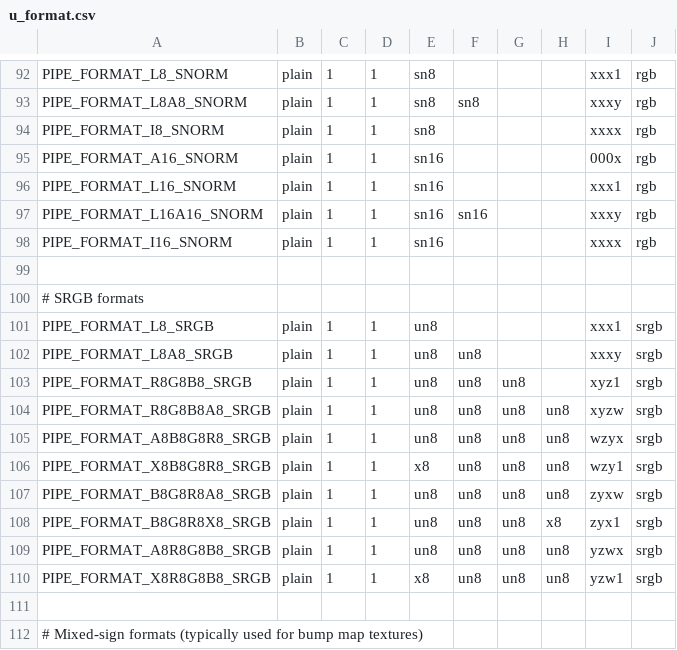
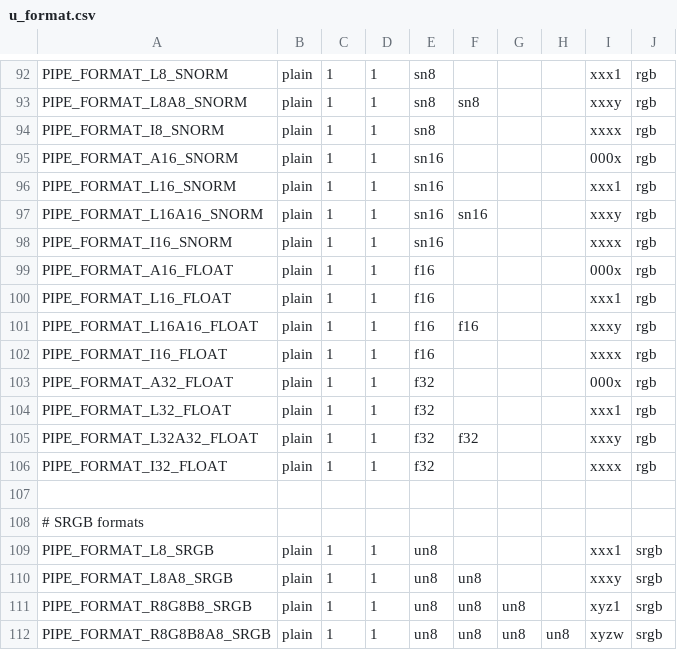
Before and after one commit to projectceladon/external-mesa, a CSV file: src/gallium/auxiliary/util/u_format.csv, drawn as a sheet; only a part is shown, gaps mark what is left out; the shorter side is filled out with more unchanged rows.

Commit message:
gallium: add A/L/LA/I floating point formats

```diff
--- a/src/gallium/auxiliary/util/u_format.csv
+++ b/src/gallium/auxiliary/util/u_format.csv
@@ -98,2 +98,10 @@ PIPE_FORMAT_L16A16_SNORM          , plain, 1, 1, sn16, sn16,     ,     , xxxy, r
 PIPE_FORMAT_I16_SNORM             , plain, 1, 1, sn16,     ,     ,     , xxxx, rgb
+PIPE_FORMAT_A16_FLOAT             , plain, 1, 1, f16 ,     ,     ,     , 000x, rgb
+PIPE_FORMAT_L16_FLOAT             , plain, 1, 1, f16 ,     ,     ,     , xxx1, rgb
+PIPE_FORMAT_L16A16_FLOAT          , plain, 1, 1, f16 , f16 ,     ,     , xxxy, rgb
+PIPE_FORMAT_I16_FLOAT             , plain, 1, 1, f16 ,     ,     ,     , xxxx, rgb
+PIPE_FORMAT_A32_FLOAT             , plain, 1, 1, f32 ,     ,     ,     , 000x, rgb
+PIPE_FORMAT_L32_FLOAT             , plain, 1, 1, f32 ,     ,     ,     , xxx1, rgb
+PIPE_FORMAT_L32A32_FLOAT          , plain, 1, 1, f32 , f32 ,     ,     , xxxy, rgb
+PIPE_FORMAT_I32_FLOAT             , plain, 1, 1, f32 ,     ,     ,     , xxxx, rgb
 
```
Also changed, not shown: 1 other file.
